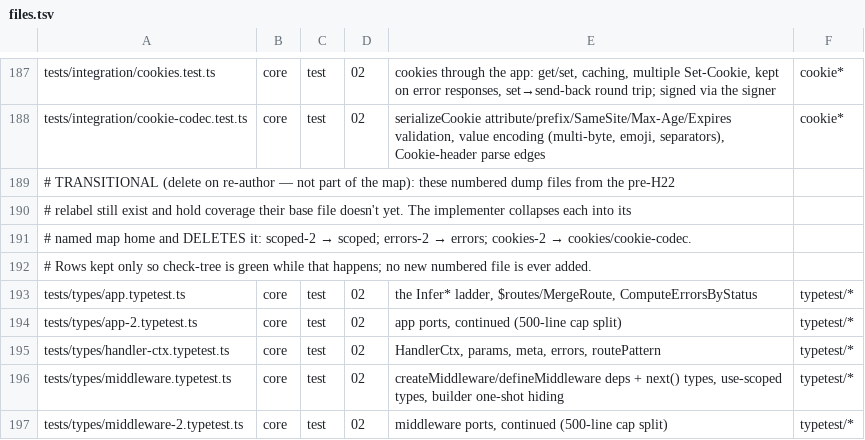
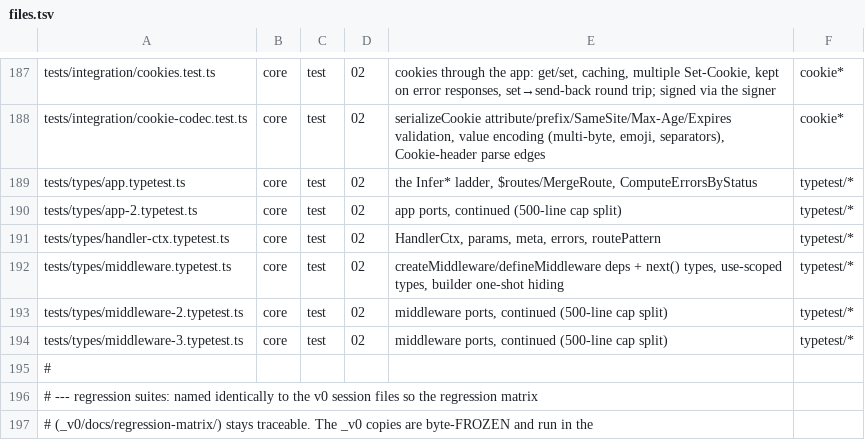
Before and after one commit to workerstack/backend, a TSV file: blueprint/files.tsv, drawn as a sheet; only a part is shown, gaps mark what is left out; the shorter side is filled out with more unchanged rows; the diff names each change by its address in the sheet, - before the commit and + after, or states it on an @@ line.

Commit message:
docs(blueprint): drop the transitional comment (scoped-2/errors-2/cookies-2 all folded)

```diff
--- a/blueprint/files.tsv
+++ b/blueprint/files.tsv
-row 189: # TRANSITIONAL (delete on re-author — not part of the map): these numbered dump files from the pre-H22
-row 190: # relabel still exist and hold coverage their base file doesn't yet. The implementer collapses each into its
-row 191: # named map home and DELETES it: scoped-2 → scoped; errors-2 → errors; cookies-2 → cookies/cookie-codec.
-row 192: # Rows kept only so check-tree is green while that happens; no new numbered file is ever added.
```
